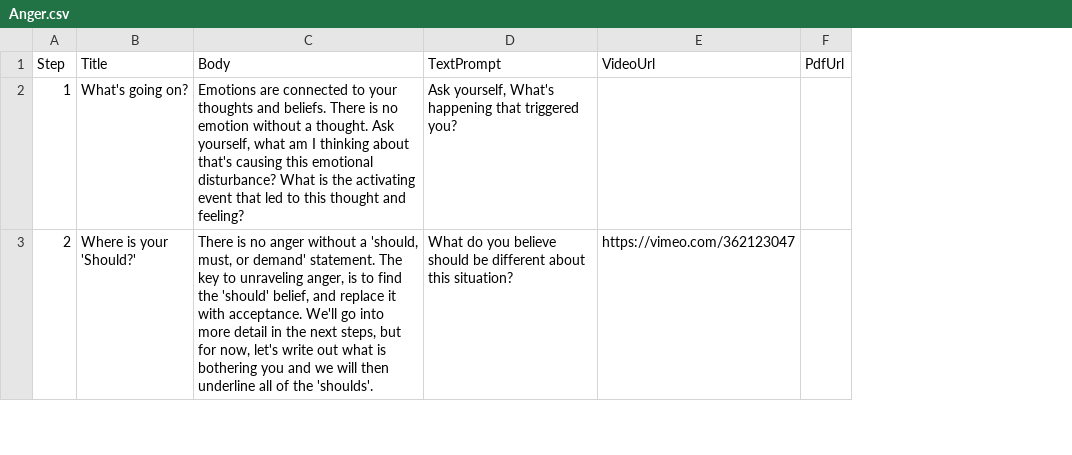
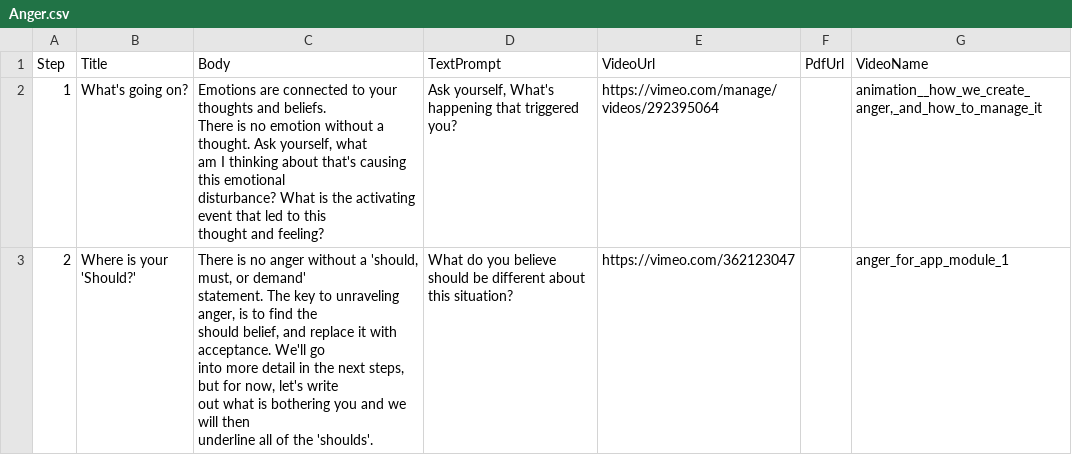
Before and after one commit to maylortaylor/MentalHealthApp, a CSV file: csv-upload-app/csvs/Anger.csv, drawn as a sheet; only a part is shown; ↵ is a line break in a cell; the diff covers the shown part only; the diff names each change by its address in the sheet, - before the commit and + after, or states it on an @@ line.

Commit message:
got videos working and video button better looking

```diff
--- a/csv-upload-app/csvs/Anger.csv
+++ b/csv-upload-app/csvs/Anger.csv
+column G (VideoName), rows 2-3: animation__how_we_create_anger,_and_how_to_manage_it | anger_for_app_module_1
-C2 (Body): …and feeling?
+C2 (Body): …and feeling?
-E2 (VideoUrl): (empty)
+E2 (VideoUrl): https://vimeo.com/manage/videos/292395064
-C3 (Body): …find the 'should' belief, and…
+C3 (Body): …find the ↵ should belief, and…
```
Also changed, not shown: 8 edited cells elsewhere in this file, csv-upload-app/csvs/Anxiety.csv, csv-upload-app/csvs/Depression.csv, 30 other files.
